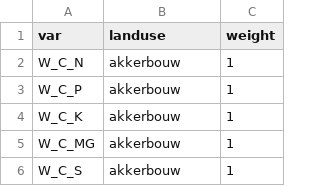
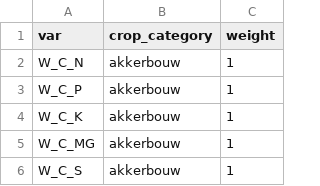
Before and after one commit to AgroCares/Open-Bodem-Index-Calculator, a CSV file: DEV/weight_obic.csv, drawn as a sheet; only a part is shown.

Commit message:
change landuse into crop_category

```diff
--- a/DEV/weight_obic.csv
+++ b/DEV/weight_obic.csv
@@ -1,2 +1,2 @@
-var;landuse;weight
+var;crop_category;weight
 W_C_N;akkerbouw;1
```
